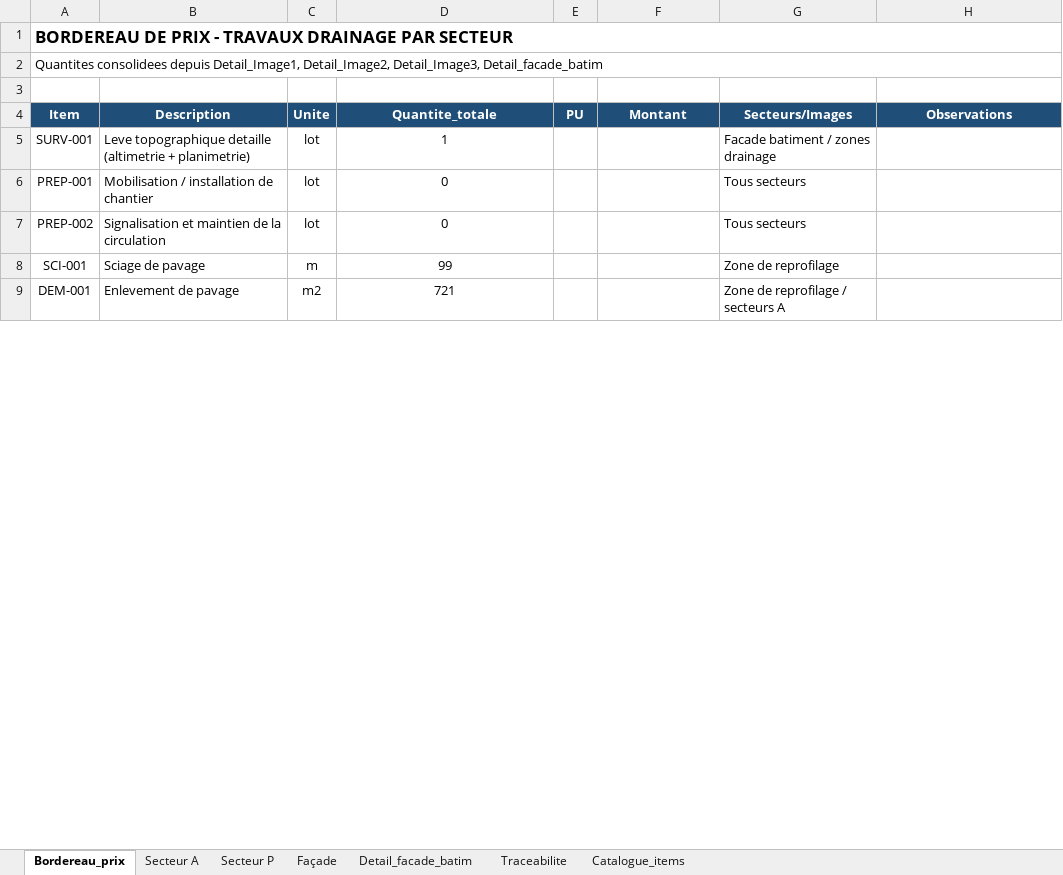
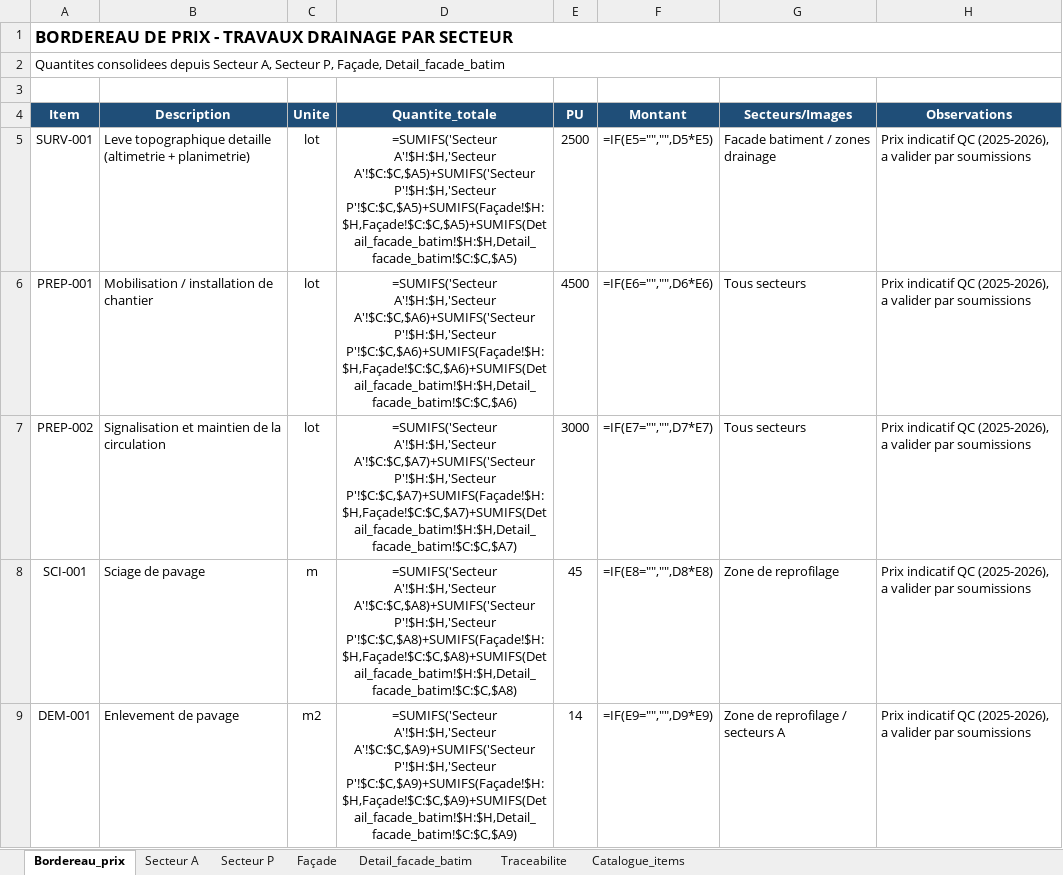
Before and after one commit to acon560-prog/idf-web-app, an Excel workbook: engineering/stormwater-pumping/Bordereau_prix_drainage_par_secteur.xlsx, sheet Bordereau_prix, drawn as a sheet; only a part is shown; values as stored, in another font and other column widths than the file's, no borders; formulas without a stored value are shown as written; the diff covers the shown part only; the diff names each change by its address in the sheet, - before the commit and + after, or states it on an @@ line.

Commit message:
sync BOQ prices and remove out-of-scope treatment references

```diff
--- a/engineering/stormwater-pumping/Bordereau_prix_drainage_par_secteur.xlsx (sheet Bordereau_prix)
+++ b/engineering/stormwater-pumping/Bordereau_prix_drainage_par_secteur.xlsx (sheet Bordereau_prix)
-A2 (Item): …consolidees depuis Detail_Image1, Detail_Image2, Detail_Image3, Detail_facade_batim
+A2 (Item): …consolidees depuis Secteur A, Secteur P, Façade, Detail_facade_batim
-D5 (Quantite_totale): 1
+D5 (Quantite_totale): =SUMIFS('Secteur A'!$H:$H,'Secteur A'!$C:$C,$A5)+SUMIFS('Secteur P'!$H:$H,'Secteur P'!$C:$C,$A5)+SUMIFS(Façade!$H:$H,Façade!$C:$C,$A5)+SUMIFS(Detail_facade_batim!$H:$H,Detail_facade_batim!$C:$C,$A5)
-E5 (PU): (empty)
+E5 (PU): 2500
-F5 (Montant): (empty)
+F5 (Montant): =IF(E5="","",D5*E5)
-H5:H9 (Observations): (empty)
+H5:H9 (Observations): Prix indicatif QC (2025-2026), a valider par soumissions
-D6 (Quantite_totale): 0
+D6 (Quantite_totale): =SUMIFS('Secteur A'!$H:$H,'Secteur A'!$C:$C,$A6)+SUMIFS('Secteur P'!$H:$H,'Secteur P'!$C:$C,$A6)+SUMIFS(Façade!$H:$H,Façade!$C:$C,$A6)+SUMIFS(Detail_facade_batim!$H:$H,Detail_facade_batim!$C:$C,$A6)
-E6 (PU): (empty)
+E6 (PU): 4500
-F6 (Montant): (empty)
+F6 (Montant): =IF(E6="","",D6*E6)
-D7 (Quantite_totale): 0
+D7 (Quantite_totale): =SUMIFS('Secteur A'!$H:$H,'Secteur A'!$C:$C,$A7)+SUMIFS('Secteur P'!$H:$H,'Secteur P'!$C:$C,$A7)+SUMIFS(Façade!$H:$H,Façade!$C:$C,$A7)+SUMIFS(Detail_facade_batim!$H:$H,Detail_facade_batim!$C:$C,$A7)
-E7 (PU): (empty)
+E7 (PU): 3000
-F7 (Montant): (empty)
+F7 (Montant): =IF(E7="","",D7*E7)
-D8 (Quantite_totale): 99
+D8 (Quantite_totale): =SUMIFS('Secteur A'!$H:$H,'Secteur A'!$C:$C,$A8)+SUMIFS('Secteur P'!$H:$H,'Secteur P'!$C:$C,$A8)+SUMIFS(Façade!$H:$H,Façade!$C:$C,$A8)+SUMIFS(Detail_facade_batim!$H:$H,Detail_facade_batim!$C:$C,$A8)
-E8 (PU): (empty)
+E8 (PU): 45
-F8 (Montant): (empty)
+F8 (Montant): =IF(E8="","",D8*E8)
-D9 (Quantite_totale): 721
+D9 (Quantite_totale): =SUMIFS('Secteur A'!$H:$H,'Secteur A'!$C:$C,$A9)+SUMIFS('Secteur P'!$H:$H,'Secteur P'!$C:$C,$A9)+SUMIFS(Façade!$H:$H,Façade!$C:$C,$A9)+SUMIFS(Detail_facade_batim!$H:$H,Detail_facade_batim!$C:$C,$A9)
-E9 (PU): (empty)
+E9 (PU): 14
-F9 (Montant): (empty)
+F9 (Montant): =IF(E9="","",D9*E9)
```
Also changed, not shown: 1 removed row, 65 edited cells and cell formats elsewhere in this sheet, sheet Secteur A, sheet Secteur P, sheet Façade, sheet Catalogue_items, sheet Detail_facade_batim, sheet Traceabilite.
